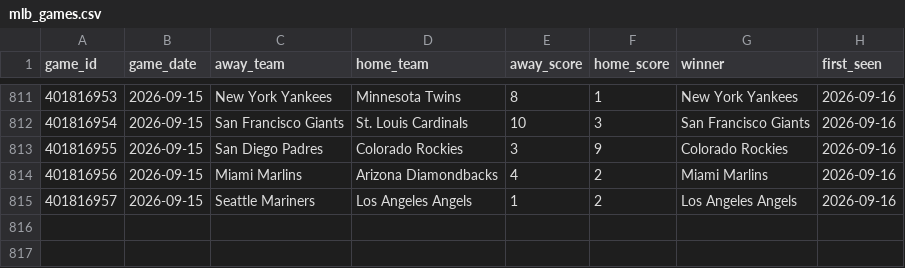
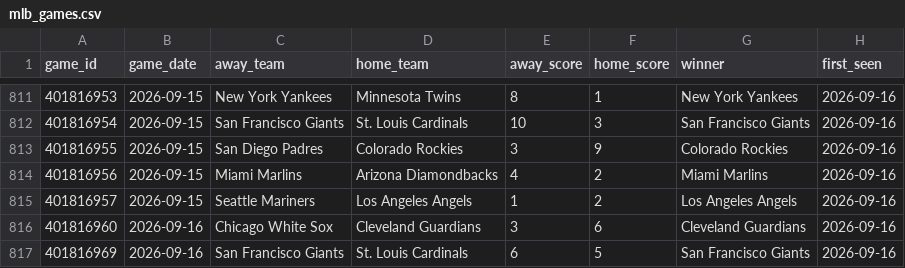
Before and after one commit to mfradkin2/sports-predictions, a CSV file: history/mlb_games.csv, drawn as a sheet; only a part is shown, gaps mark what is left out; the diff names each change by its address in the sheet, - before the commit and + after, or states it on an @@ line.

```diff
--- a/history/mlb_games.csv
+++ b/history/mlb_games.csv
+row 816: 401816960 | 2026-09-16 | Chicago White Sox | Cleveland Guardians | 3 | 6 | Cleveland Guardians | 2026-09-16
+row 817: 401816969 | 2026-09-16 | San Francisco Giants | St. Louis Cardinals | 6 | 5 | San Francisco Giants | 2026-09-16
```
Also changed, not shown: history/mlb_ledger.csv, history/mlb_team_stats.csv, 31 other files.
